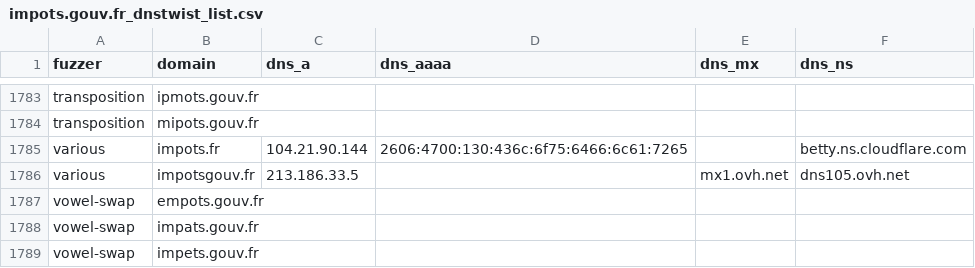
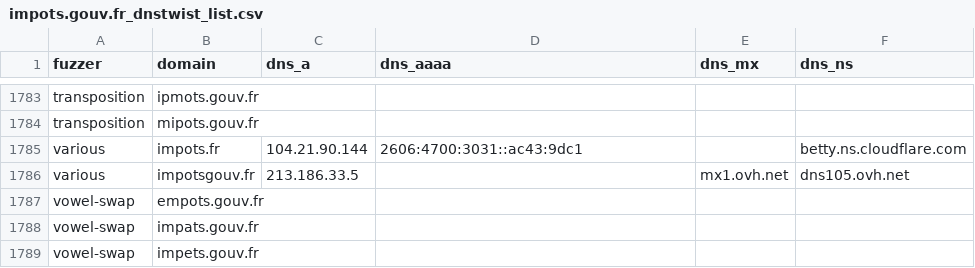
Before and after one commit to onlyforbakup/awesome-lists, a CSV file: Lists/DNSTWIST/impots.gouv.fr_dnstwist_list.csv, drawn as a sheet; only a part is shown, gaps mark what is left out.

```diff
--- a/Lists/DNSTWIST/impots.gouv.fr_dnstwist_list.csv
+++ b/Lists/DNSTWIST/impots.gouv.fr_dnstwist_list.csv
@@ -1784,3 +1784,3 @@ transposition,ipmots.gouv.fr,,,,
 transposition,mipots.gouv.fr,,,,
-various,impots.fr,104.21.90.144,2606:4700:130:436c:6f75:6466:6c61:7265,,betty.ns.cloudflare.com
+various,impots.fr,104.21.90.144,2606:4700:3031::ac43:9dc1,,betty.ns.cloudflare.com
 various,impotsgouv.fr,213.186.33.5,,mx1.ovh.net,dns105.ovh.net
```
Also changed, not shown: Lists/DNSTWIST/developer.microsoft.com_dnstwist_list.csv, Lists/DNSTWIST/login.microsoftonline.com_dnstwist_list.csv, 9 other files.
